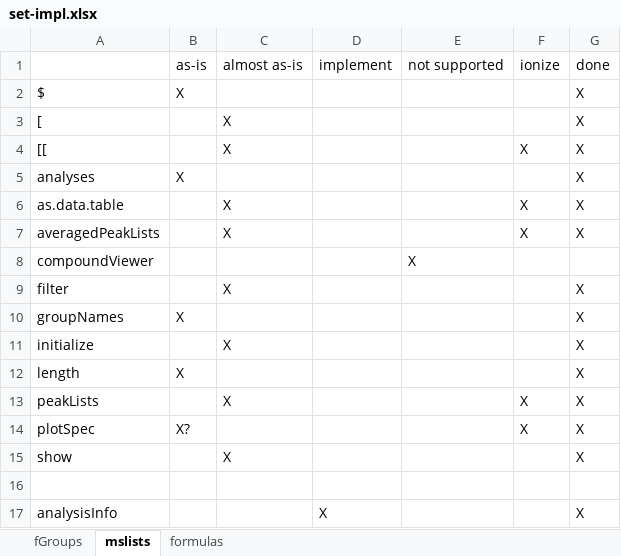
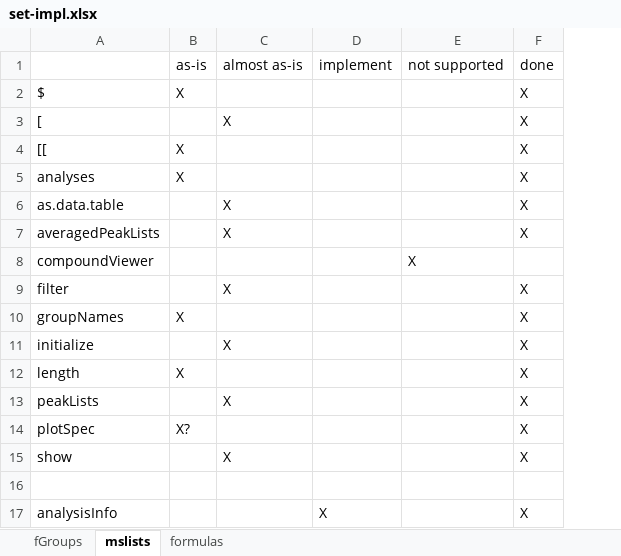
Before and after one commit to Mebigi/patRoon, an Excel workbook: set-impl.xlsx, sheet mslists, drawn as a sheet; values as stored, in another font and other column widths than the file's, no borders; the diff names each change by its address in the sheet, - before the commit and + after, or states it on an @@ line.

```diff
--- a/set-impl.xlsx (sheet mslists)
+++ b/set-impl.xlsx (sheet mslists)
-column F, rows 1-14: ionize |  |  | X |  | X | X |  |  |  |  |  | X | X
-B4: (empty)
+B4: X
-C4: X
+C4: (empty)
```
Also changed, not shown: sheet formulas.
